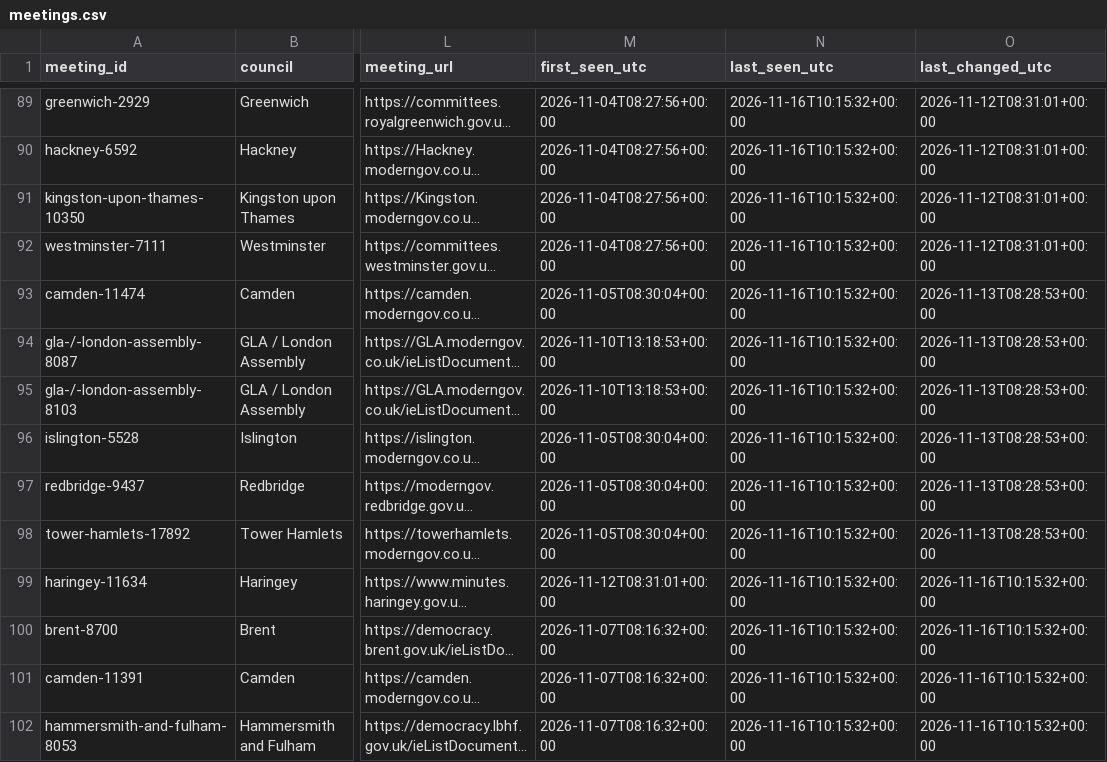
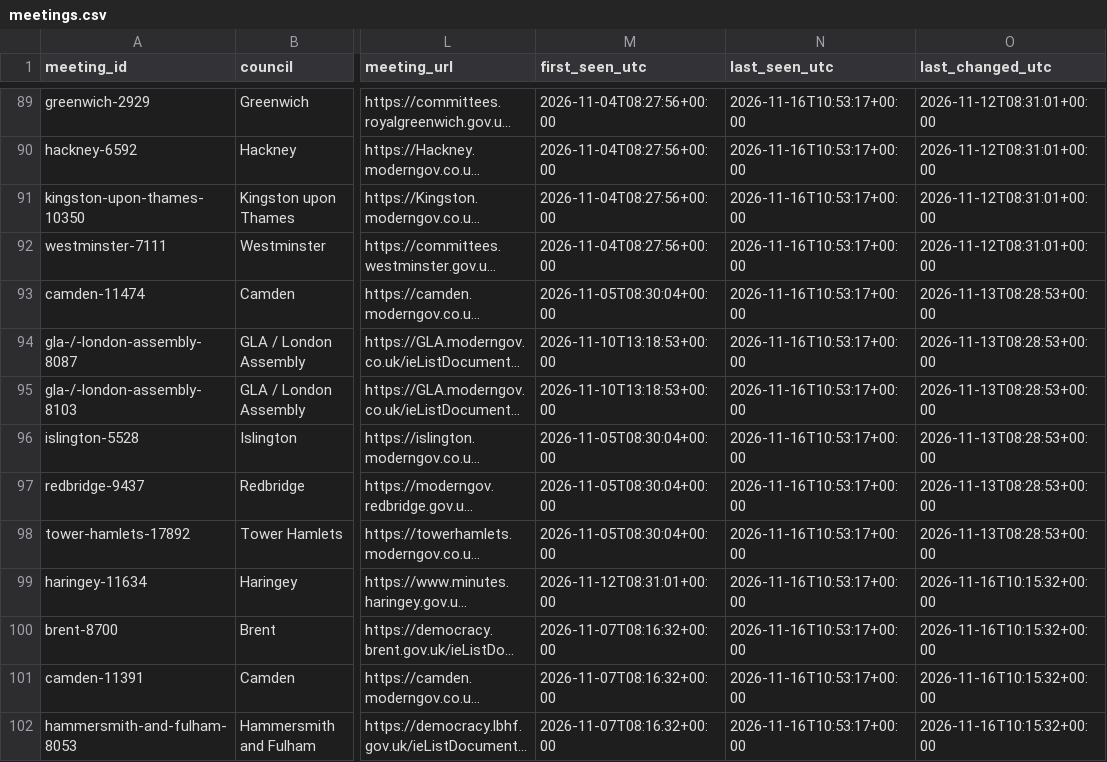
Before and after one commit to ciron-LCA/LCA-council-meetings-data, a CSV file: meetings.csv, drawn as a sheet; only a part is shown, gaps mark what is left out; long unchanged cells end in …; the diff covers the shown part only; the diff names each change by its address in the sheet, - before the commit and + after, or states it on an @@ line.

```diff
--- a/meetings.csv
+++ b/meetings.csv
-N89:N102 (last_seen_utc): 2026-11-16T10:15:32+00:00
+N89:N102 (last_seen_utc): 2026-11-16T10:53:17+00:00
```
Also changed, not shown: 37 edited cells elsewhere in this file, source_status.csv.
